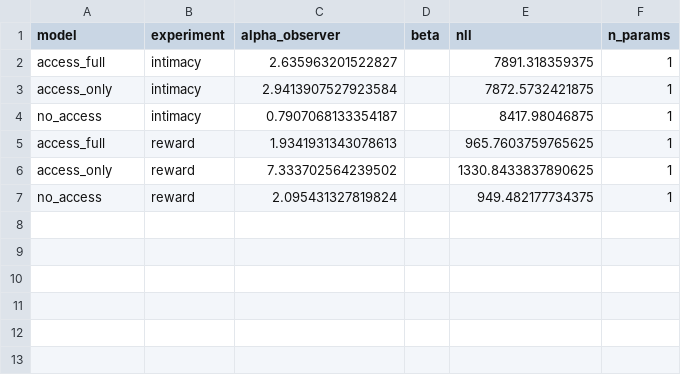
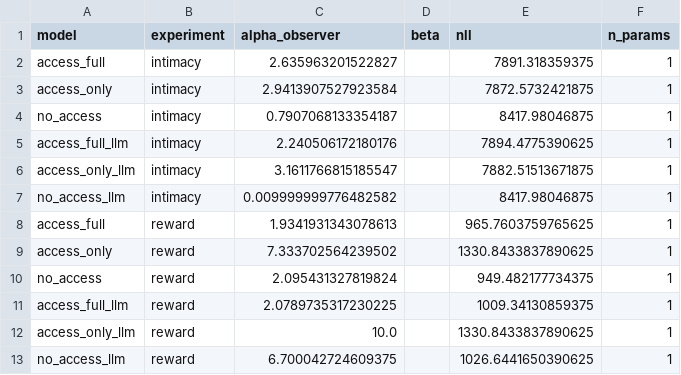
Before and after one commit to aliciamchen/sip, a CSV file: model/outputs/access_model_inverse_fit_results.csv, drawn as a sheet; the diff names each change by its address in the sheet, - before the commit and + after, or states it on an @@ line.

```diff
--- a/model/outputs/access_model_inverse_fit_results.csv
+++ b/model/outputs/access_model_inverse_fit_results.csv
+row 5: access_full_llm | intimacy | 2.240506172180176 |  | 7894.4775390625 | 1
+row 6: access_only_llm | intimacy | 3.1611766815185547 |  | 7882.51513671875 | 1
+row 7: no_access_llm | intimacy | 0.009999999776482582 |  | 8417.98046875 | 1
+row 11: access_full_llm | reward | 2.0789735317230225 |  | 1009.34130859375 | 1
+row 12: access_only_llm | reward | 10.0 |  | 1330.8433837890625 | 1
+row 13: no_access_llm | reward | 6.700042724609375 |  | 1026.6441650390625 | 1
```
Also changed, not shown: model/outputs/access_model_forward_fit_results.csv, model/outputs/forward_planning_fit_results.csv, 24 other files.
